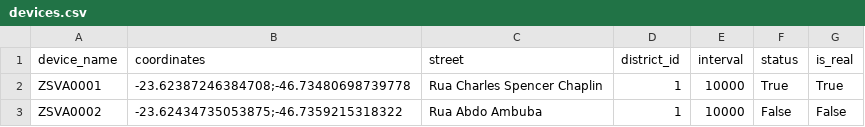
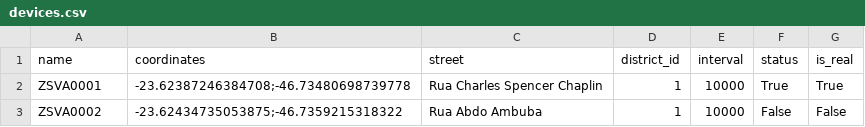
Before and after one commit to jpampereira/iot-public-lightning, a CSV file: desenvolvimento/postgres/dumps/devices.csv, drawn as a sheet; only a part is shown.

Commit message:
Alteração do nome da tabela DEVICES_INVENTORY para DEVICES + Inserção da coluna LAST_UPDATE_TIME na tabela DEVICES + Alteração do nome da coluna da tabela DEVICES de DEVICE_NAME para NAME

```diff
--- a/desenvolvimento/postgres/dumps/devices.csv
+++ b/desenvolvimento/postgres/dumps/devices.csv
@@ -1,2 +1,2 @@
-"device_name","coordinates","street",district_id,interval,status,is_real
+"name","coordinates","street",district_id,interval,status,is_real
 "ZSVA0001","-23.62387246384708;-46.73480698739778","Rua Charles Spencer Chaplin",1,10000,True,True
```
Also changed, not shown: 2 other files.
